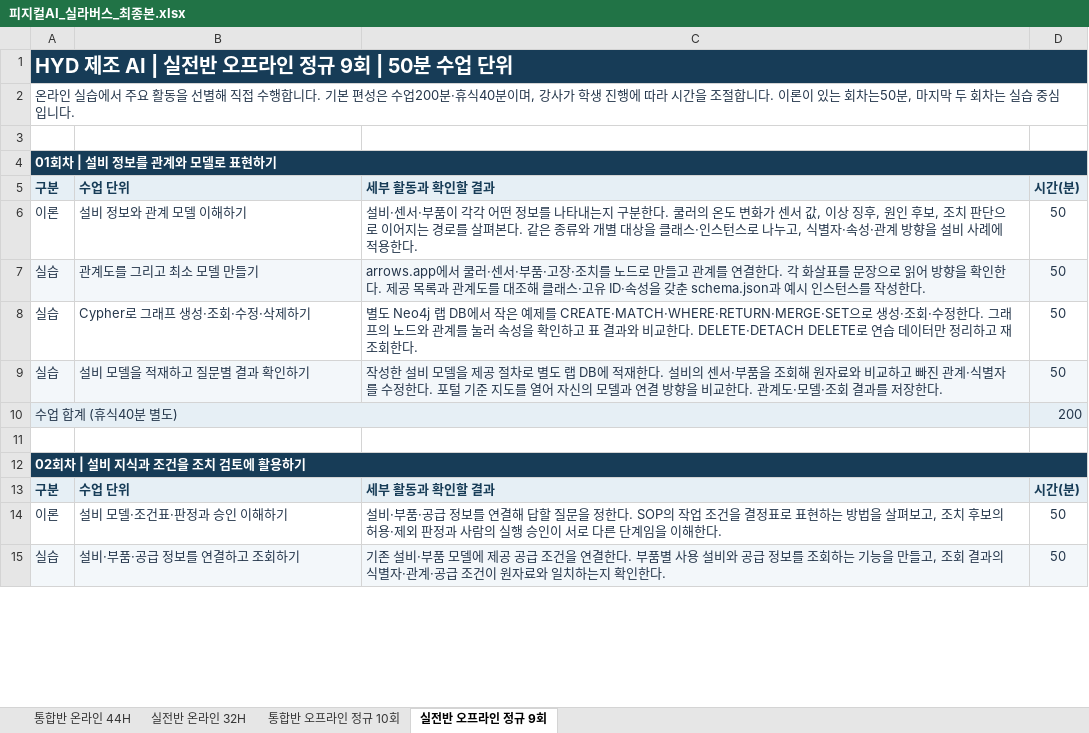
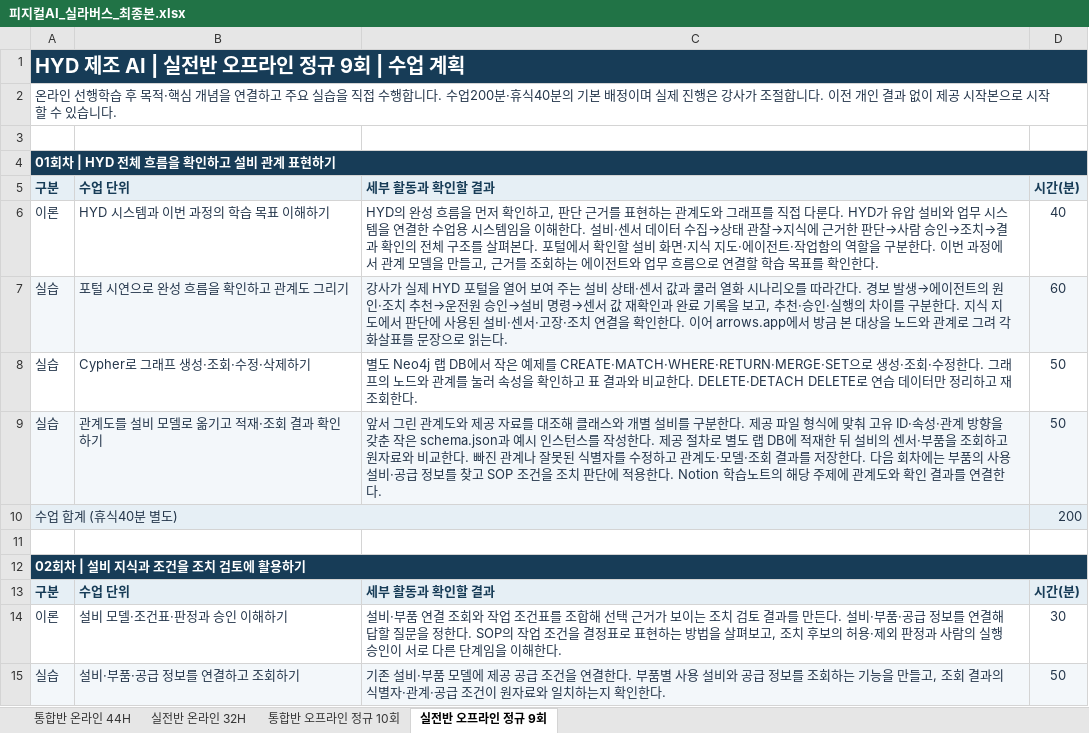
Before and after one commit to uengine-oss/hyd-iot-edu, an Excel workbook: 문서/교재/실라버스/피지컬AI_실라버스_최종본.xlsx, sheet 실전반 오프라인 정규 9회, drawn as a sheet; only a part is shown; values as stored, in another font and other column widths than the file's, no borders; the diff covers the shown part only; the diff names each change by its address in the sheet, - before the commit and + after, or states it on an @@ line.

```diff
--- a/문서/교재/실라버스/피지컬AI_실라버스_최종본.xlsx (sheet 실전반 오프라인 정규 9회)
+++ b/문서/교재/실라버스/피지컬AI_실라버스_최종본.xlsx (sheet 실전반 오프라인 정규 9회)
-A1: HYD 제조 AI | 실전반 오프라인 정규 9회 | 50분 수업 단위
+A1: HYD 제조 AI | 실전반 오프라인 정규 9회 | 수업 계획
-A2: 온라인 실습에서 주요 활동을 선별해 직접 수행합니다. 기본 편성은 수업200분·휴식40분이며, 강사가 학생 진행에 따라 시간을 조절합니다. 이론이 있는 회차는50분, 마지막 두 회차는 실습 중심입니다.
+A2: 온라인 선행학습 후 목적·핵심 개념을 연결하고 주요 실습을 직접 수행합니다. 수업200분·휴식40분의 기본 배정이며 실제 진행은 강사가 조절합니다. 이전 개인 결과 없이 제공 시작본으로 시작할 수 있습니다.
-A4: 01회차 | 설비 정보를 관계와 모델로 표현하기
+A4: 01회차 | HYD 전체 흐름을 확인하고 설비 관계 표현하기
-B6: 설비 정보와 관계 모델 이해하기
+B6: HYD 시스템과 이번 과정의 학습 목표 이해하기
-C6: 설비·센서·부품이 각각 어떤 정보를 나타내는지 구분한다. 쿨러의 온도 변화가 센서 값, 이상 징후, 원인 후보, 조치 판단으로 이어지는 경로를 살펴본다. 같은 종류와 개별 대상을 클래스·인스턴스로 나누고, 식별자·속성·관계 방향을 설비 사례에 적용한다.
+C6: HYD의 완성 흐름을 먼저 확인하고, 판단 근거를 표현하는 관계도와 그래프를 직접 다룬다. HYD가 유압 설비와 업무 시스템을 연결한 수업용 시스템임을 이해한다. 설비·센서 데이터 수집→상태 관찰→지식에 근거한 판단→사람 승인→조치→결과 확인의 전체 구조를 살펴본다. 포털에서 확인할 설비 화면·지식 지도·에이전트·작업함의 역할을 구분한다. 이번 과정에서 관계 모델을 만들고, 근거를 조회하는 에이전트와 업무 흐름으로 연결할 학습 목표를 확인한다.
-D6: 50
+D6: 40
-B7: 관계도를 그리고 최소 모델 만들기
+B7: 포털 시연으로 완성 흐름을 확인하고 관계도 그리기
-C7: arrows.app에서 쿨러·센서·부품·고장·조치를 노드로 만들고 관계를 연결한다. 각 화살표를 문장으로 읽어 방향을 확인한다. 제공 목록과 관계도를 대조해 클래스·고유 ID·속성을 갖춘 schema.json과 예시 인스턴스를 작성한다.
+C7: 강사가 실제 HYD 포털을 열어 보여 주는 설비 상태·센서 값과 쿨러 열화 시나리오를 따라간다. 경보 발생→에이전트의 원인·조치 추천→운전원 승인→설비 명령→센서 값 재확인과 완료 기록을 보고, 추천·승인·실행의 차이를 구분한다. 지식 지도에서 판단에 사용된 설비·센서·고장·조치 연결을 확인한다. 이어 arrows.app에서 방금 본 대상을 노드와 관계로 그려 각 화살표를 문장으로 읽는다.
-D7: 50
+D7: 60
-B9: 설비 모델을 적재하고 질문별 결과 확인하기
+B9: 관계도를 설비 모델로 옮기고 적재·조회 결과 확인하기
-C9: 작성한 설비 모델을 제공 절차로 별도 랩 DB에 적재한다. 설비의 센서·부품을 조회해 원자료와 비교하고 빠진 관계·식별자를 수정한다. 포털 기준 지도를 열어 자신의 모델과 연결 방향을 비교한다. 관계도·모델·조회 결과를 저장한다.
+C9: 앞서 그린 관계도와 제공 자료를 대조해 클래스와 개별 설비를 구분한다. 제공 파일 형식에 맞춰 고유 ID·속성·관계 방향을 갖춘 작은 schema.json과 예시 인스턴스를 작성한다. 제공 절차로 별도 랩 DB에 적재한 뒤 설비의 센서·부품을 조회하고 원자료와 비교한다. 빠진 관계나 잘못된 식별자를 수정하고 관계도·모델·조회 결과를 저장한다. 다음 회차에는 부품의 사용 설비·공급 정보를 찾고 SOP 조건을 조치 판단에 적용한다. Notion 학습노트의 해당 주제에 관계도와 확인 결과를 연결한다.
-C14: …비·부품·공급…
+C14: …비·부품 연결 조회와 작업 조건표를 조합해 선택 근거가 보이는 조치 검토 결과를 만든다. 설비·부품·공급…
-D14: 50
+D14: 30
```
Also changed, not shown: 39 edited cells elsewhere in this sheet, sheet 통합반 오프라인 정규 10회, sheet 통합반 온라인 44H, sheet 실전반 온라인 32H, 12 other files.
